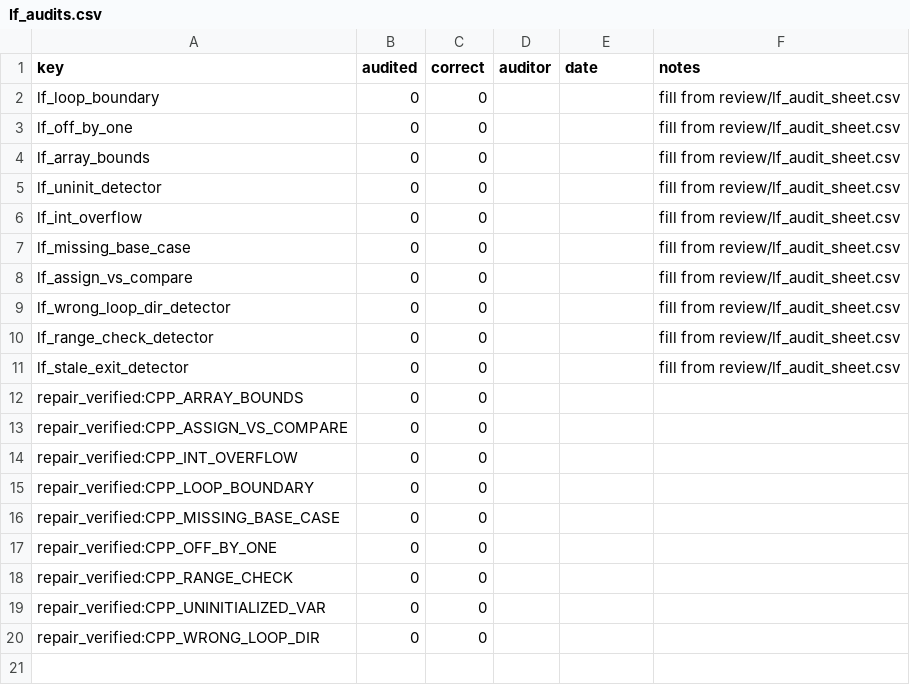
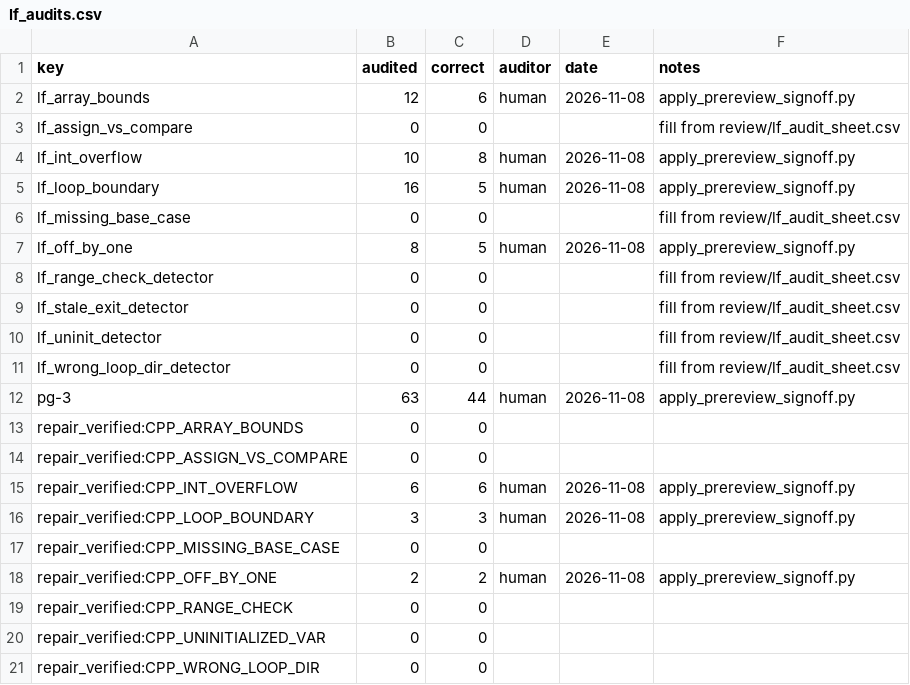
Before and after one commit to Rayaan-Raza/TraceLearn, a CSV file: data/misconception_dataset/annotations/lf_audits.csv, drawn as a sheet.

```diff
--- a/data/misconception_dataset/annotations/lf_audits.csv
+++ b/data/misconception_dataset/annotations/lf_audits.csv
@@ -1,18 +1,19 @@
 key,audited,correct,auditor,date,notes
-lf_loop_boundary,0,0,,,fill from review/lf_audit_sheet.csv
-lf_off_by_one,0,0,,,fill from review/lf_audit_sheet.csv
-lf_array_bounds,0,0,,,fill from review/lf_audit_sheet.csv
-lf_uninit_detector,0,0,,,fill from review/lf_audit_sheet.csv
-lf_int_overflow,0,0,,,fill from review/lf_audit_sheet.csv
+lf_array_bounds,12,6,human,2026-11-08,apply_prereview_signoff.py
+lf_assign_vs_compare,0,0,,,fill from review/lf_audit_sheet.csv
+lf_int_overflow,10,8,human,2026-11-08,apply_prereview_signoff.py
+lf_loop_boundary,16,5,human,2026-11-08,apply_prereview_signoff.py
 lf_missing_base_case,0,0,,,fill from review/lf_audit_sheet.csv
-lf_assign_vs_compare,0,0,,,fill from review/lf_audit_sheet.csv
-lf_wrong_loop_dir_detector,0,0,,,fill from review/lf_audit_sheet.csv
+lf_off_by_one,8,5,human,2026-11-08,apply_prereview_signoff.py
 lf_range_check_detector,0,0,,,fill from review/lf_audit_sheet.csv
 lf_stale_exit_detector,0,0,,,fill from review/lf_audit_sheet.csv
+lf_uninit_detector,0,0,,,fill from review/lf_audit_sheet.csv
+lf_wrong_loop_dir_detector,0,0,,,fill from review/lf_audit_sheet.csv
+pg-3,63,44,human,2026-11-08,apply_prereview_signoff.py
 repair_verified:CPP_ARRAY_BOUNDS,0,0,,,
 repair_verified:CPP_ASSIGN_VS_COMPARE,0,0,,,
-repair_verified:CPP_INT_OVERFLOW,0,0,,,
-repair_verified:CPP_LOOP_BOUNDARY,0,0,,,
+repair_verified:CPP_INT_OVERFLOW,6,6,human,2026-11-08,apply_prereview_signoff.py
+repair_verified:CPP_LOOP_BOUNDARY,3,3,human,2026-11-08,apply_prereview_signoff.py
 repair_verified:CPP_MISSING_BASE_CASE,0,0,,,
-repair_verified:CPP_OFF_BY_ONE,0,0,,,
+repair_verified:CPP_OFF_BY_ONE,2,2,human,2026-11-08,apply_prereview_signoff.py
 repair_verified:CPP_RANGE_CHECK,0,0,,,
```
Also changed, not shown: data/misconception_dataset/review/model_prereview/dev_gold_codestream.csv, data/misconception_dataset/review/model_prereview/dev_gold_progpedia.csv, 8 other files.
